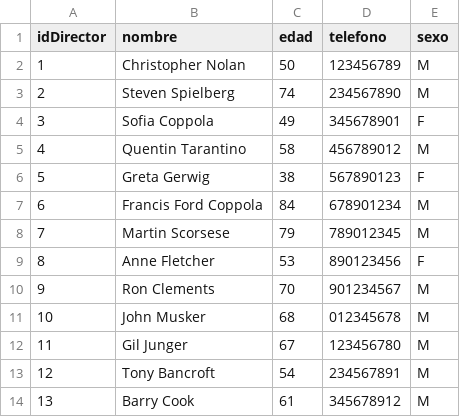
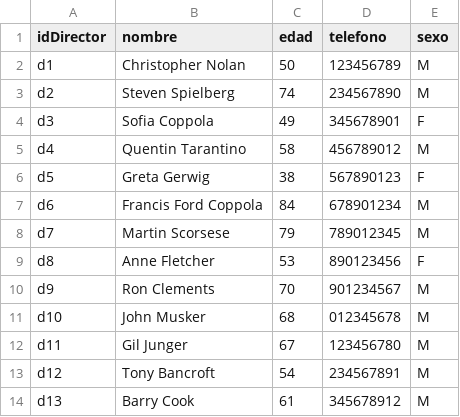
Before and after one commit to JhinPablo/CSV-actividad8, a CSV file: directors.csv, drawn as a sheet.

Commit message:
Update directors.csv

```diff
--- a/directors.csv
+++ b/directors.csv
@@ -1,14 +1,14 @@
 idDirector,nombre,edad,telefono,sexo
-1,Christopher Nolan,50,123456789,M
-2,Steven Spielberg,74,234567890,M
-3,Sofia Coppola,49,345678901,F
-4,Quentin Tarantino,58,456789012,M
-5,Greta Gerwig,38,567890123,F
-6,Francis Ford Coppola,84,678901234,M
-7,Martin Scorsese,79,789012345,M
-8,Anne Fletcher,53,890123456,F
-9,Ron Clements,70,901234567,M
-10,John Musker,68,012345678,M
-11,Gil Junger,67,123456780,M
-12,Tony Bancroft,54,234567891,M
-13,Barry Cook,61,345678912,M
+d1,Christopher Nolan,50,123456789,M
+d2,Steven Spielberg,74,234567890,M
+d3,Sofia Coppola,49,345678901,F
+d4,Quentin Tarantino,58,456789012,M
+d5,Greta Gerwig,38,567890123,F
+d6,Francis Ford Coppola,84,678901234,M
+d7,Martin Scorsese,79,789012345,M
+d8,Anne Fletcher,53,890123456,F
+d9,Ron Clements,70,901234567,M
+d10,John Musker,68,012345678,M
+d11,Gil Junger,67,123456780,M
+d12,Tony Bancroft,54,234567891,M
+d13,Barry Cook,61,345678912,M
```
